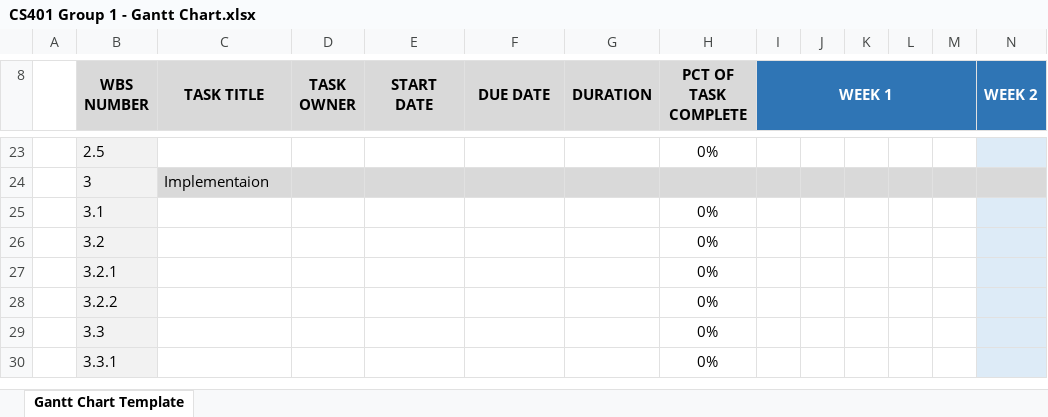
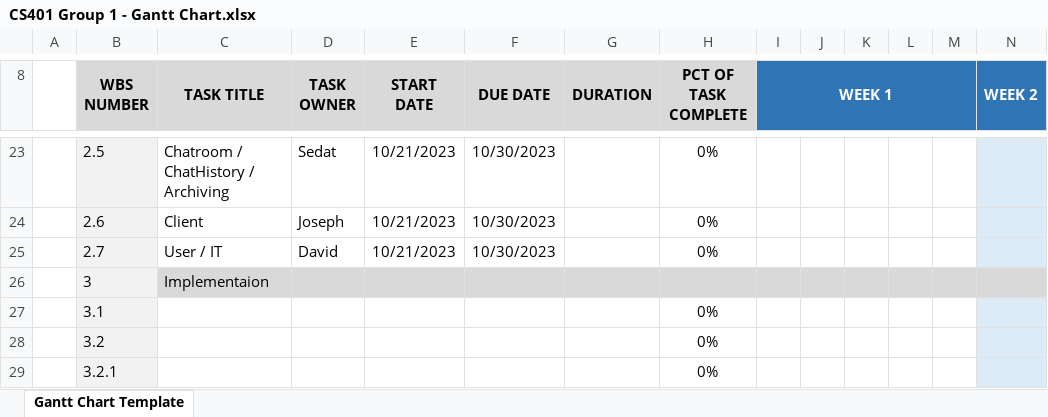
Before and after one commit to R3r3zzed/Comms-Project, an Excel workbook: Requirements/CS401 Group 1 - Gantt Chart.xlsx, sheet Gantt Chart Template, drawn as a sheet; only a part is shown, gaps mark what is left out; the shorter side is filled out with more unchanged rows; values as stored, in another font and other column widths than the file's, no borders; conditional formats not drawn; rows hold the shown columns only; the diff covers the shown part only; the diff names each change by its address in the sheet, - before the commit and + after, or states it on an @@ line.

Commit message:
New meetingMinutes and adding to the Gantt Chart

```diff
--- a/Requirements/CS401 Group 1 - Gantt Chart.xlsx (sheet Gantt Chart Template)
+++ b/Requirements/CS401 Group 1 - Gantt Chart.xlsx (sheet Gantt Chart Template)
-C23 (TASK TITLE): (empty)
+C23 (TASK TITLE): Chatroom / ChatHistory / Archiving
-D23 (TASK OWNER): (empty)
+D23 (TASK OWNER): Sedat
-E23 (START DATE): (empty)
+E23 (START DATE): 10/21/2023
-F23 (DUE DATE): (empty)
+F23 (DUE DATE): 10/30/2023
+row 24:  | 2.6 | Client | Joseph | 10/21/2023 | 10/30/2023 |  | 0%
+row 25:  | 2.7 | User / IT | David | 10/21/2023 | 10/30/2023 |  | 0%
```
Also changed, not shown: 34 edited cells and cell formats elsewhere in this sheet, Requirements/Group 1 Meeting Minutes.xlsx.
